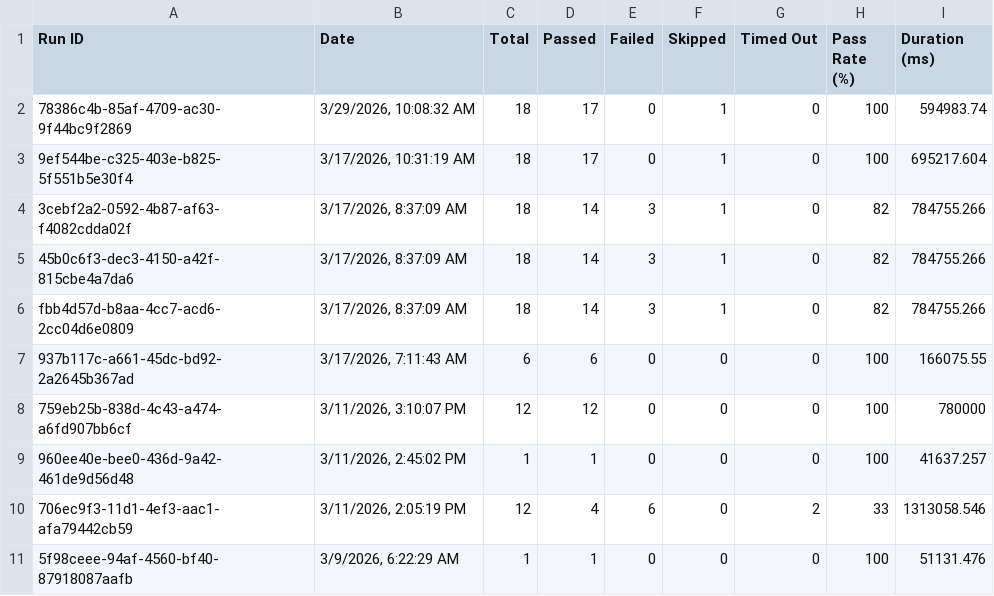
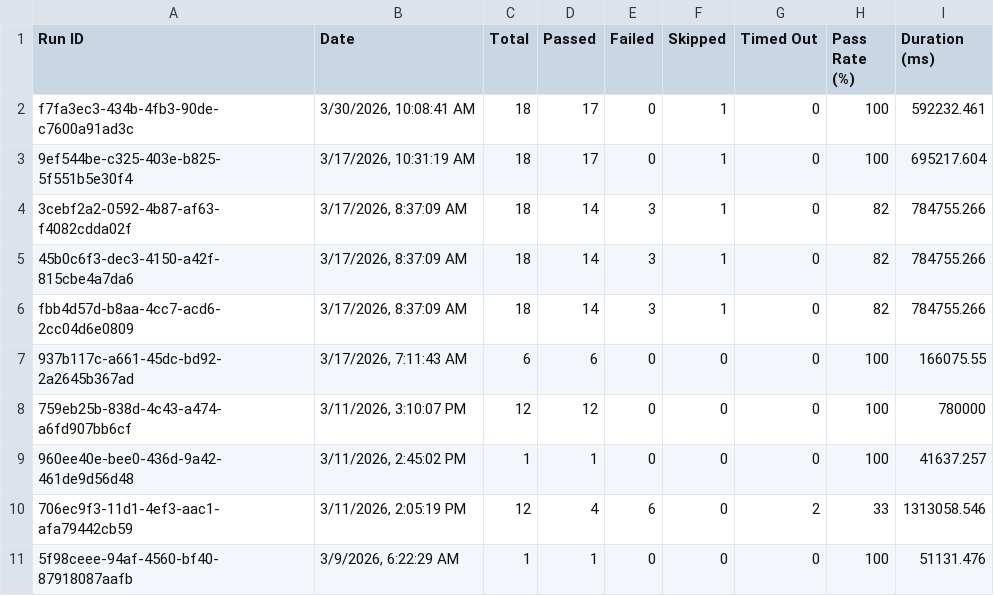
Before and after one commit to saira-uwc/asksam-playwright-reports, a CSV file: exports/all-runs-summary.csv, drawn as a sheet.

```diff
--- a/exports/all-runs-summary.csv
+++ b/exports/all-runs-summary.csv
@@ -1,3 +1,3 @@
 Run ID,Date,Total,Passed,Failed,Skipped,Timed Out,Pass Rate (%),Duration (ms)
-"78386c4b-85af-4709-ac30-9f44bc9f2869","3/29/2026, 10:08:32 AM",18,17,0,1,0,100,594983.74
+"f7fa3ec3-434b-4fb3-90de-c7600a91ad3c","3/30/2026, 10:08:41 AM",18,17,0,1,0,100,592232.461
 "9ef544be-c325-403e-b825-5f551b5e30f4","3/17/2026, 10:31:19 AM",18,17,0,1,0,100,695217.604
```
Also changed, not shown: exports/current-run.csv, 3 other files.
